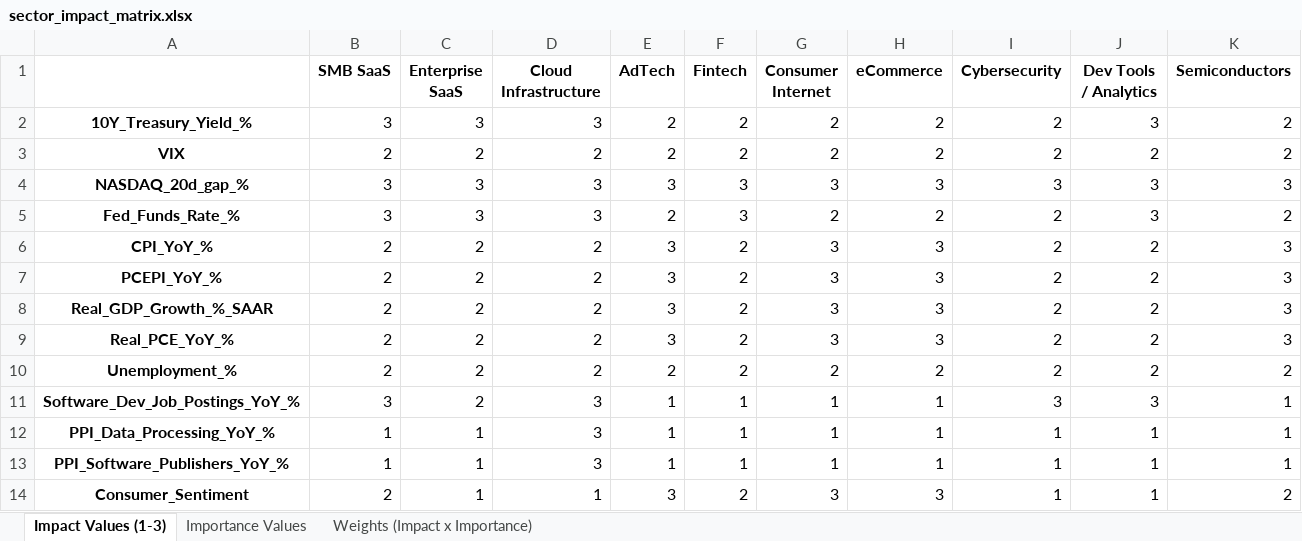
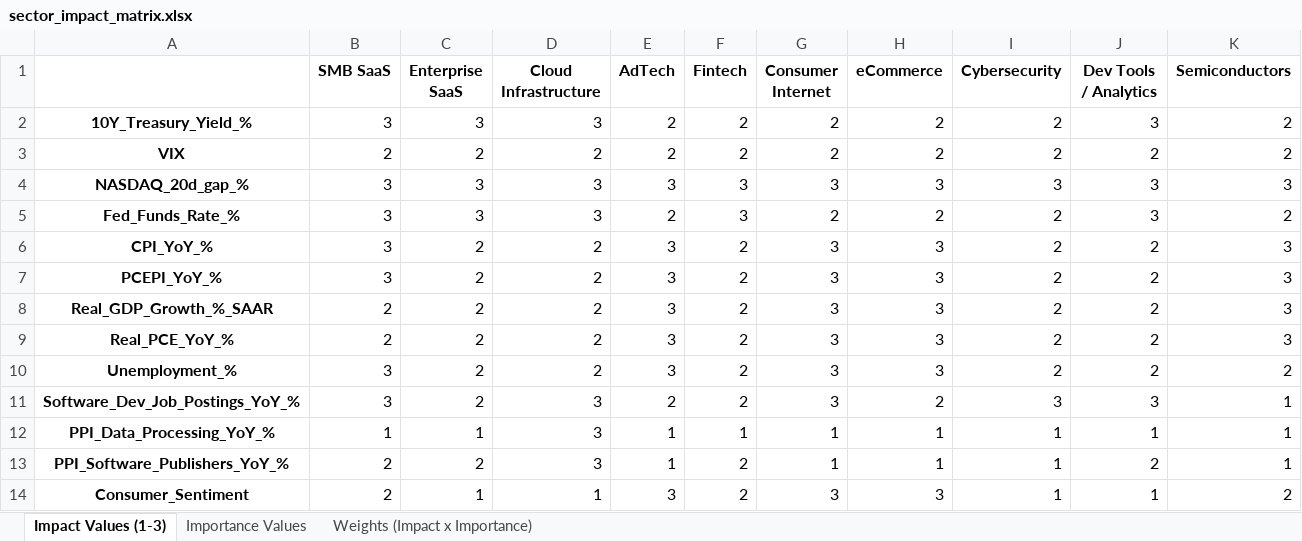
Before and after one commit to jmaietta/T2DPulse, an Excel workbook: sector_impact_matrix.xlsx, sheet Impact Values (1-3), drawn as a sheet; only a part is shown; values as stored, in another font and other column widths than the file's, no borders; the diff names each change by its address in the sheet, - before the commit and + after, or states it on an @@ line.

```diff
--- a/sector_impact_matrix.xlsx (sheet Impact Values (1-3))
+++ b/sector_impact_matrix.xlsx (sheet Impact Values (1-3))
-B6:B7 (SMB SaaS): 2
+B6:B7 (SMB SaaS): 3
-B10 (SMB SaaS): 2
+B10 (SMB SaaS): 3
-E10 (AdTech): 2
+E10 (AdTech): 3
-G10 (Consumer Internet): 2
+G10 (Consumer Internet): 3
-H10 (eCommerce): 2
+H10 (eCommerce): 3
-E11 (AdTech): 1
+E11 (AdTech): 2
-F11 (Fintech): 1
+F11 (Fintech): 2
-G11 (Consumer Internet): 1
+G11 (Consumer Internet): 3
-H11 (eCommerce): 1
+H11 (eCommerce): 2
-B13 (SMB SaaS): 1
+B13 (SMB SaaS): 2
-C13 (Enterprise SaaS): 1
+C13 (Enterprise SaaS): 2
-F13 (Fintech): 1
+F13 (Fintech): 2
-J13 (Dev Tools / Analytics): 1
+J13 (Dev Tools / Analytics): 2
```
Also changed, not shown: sheet Weights (Impact x Importance), 3 other files.
